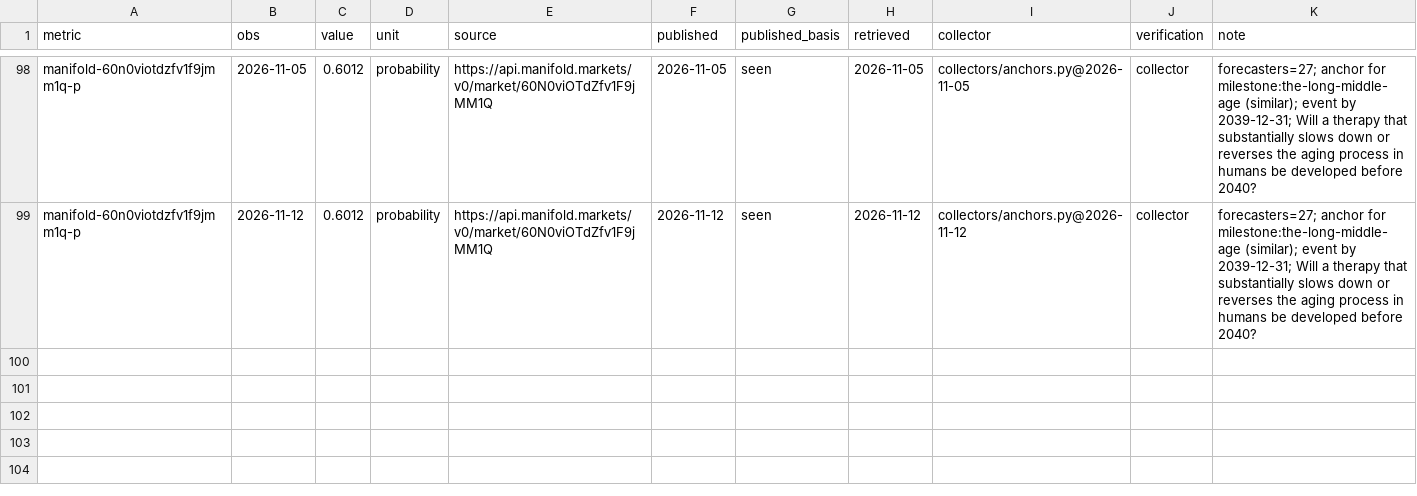
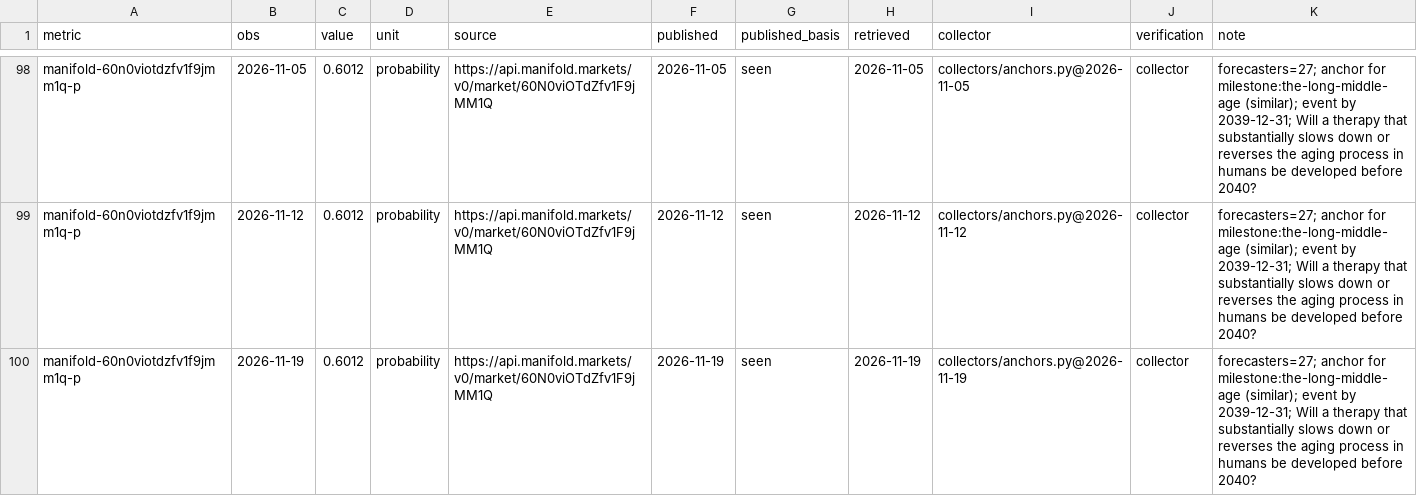
Before and after one commit to pasky/grand-endeavors-data, a CSV file: ledger/observations/health.csv, drawn as a sheet; only a part is shown, gaps mark what is left out; the diff names each change by its address in the sheet, - before the commit and + after, or states it on an @@ line.

Commit message:
collect health (2026-11-19)

```diff
--- a/ledger/observations/health.csv
+++ b/ledger/observations/health.csv
+row 100: manifold-60n0viotdzfv1f9jmm1q-p | 2026-11-19 | 0.6012 | probability | https://api.manifold.markets/v0/market/60N0viOTdZfv1F9jMM1Q | 2026-11-19 | seen | 2026-11-19 | collectors/anchors.py@2026-11-19 | collector | forecasters=27; anchor for milestone:the-long-middle-age (similar); event by 2039-12-31; Will a therapy that substantially slows down or reverses the aging process in humans be developed before 2040?
```
